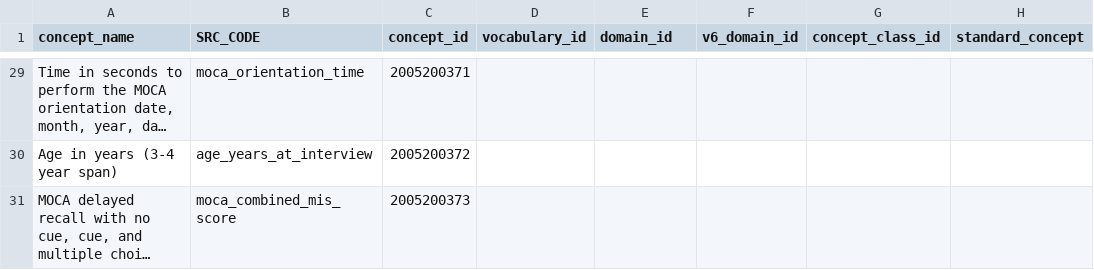
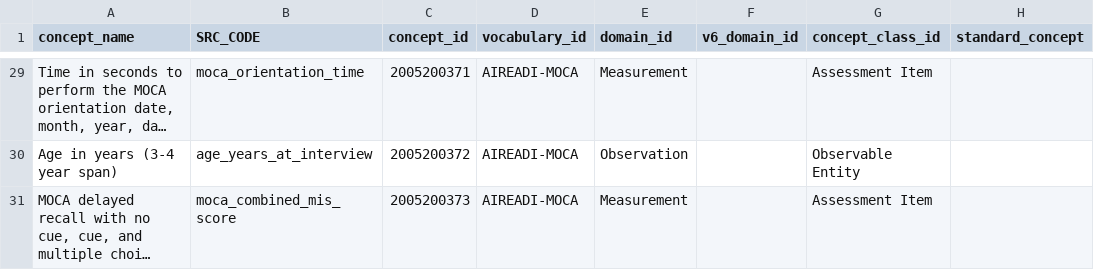
Before and after one commit to AI-READI/DataElementMaps, a CSV file: auto_gen_concept_templates/output/MOCA_concept.csv, drawn as a sheet; only a part is shown, gaps mark what is left out; long unchanged cells end in …; the diff covers the shown part only; the diff names each change by its address in the sheet, - before the commit and + after, or states it on an @@ line.

```diff
--- a/auto_gen_concept_templates/output/MOCA_concept.csv
+++ b/auto_gen_concept_templates/output/MOCA_concept.csv
-D29:D31 (vocabulary_id): (empty)
+D29:D31 (vocabulary_id): AIREADI-MOCA
-E29 (domain_id): (empty)
+E29 (domain_id): Measurement
-G29 (concept_class_id): (empty)
+G29 (concept_class_id): Assessment Item
-E30 (domain_id): (empty)
+E30 (domain_id): Observation
-G30 (concept_class_id): (empty)
+G30 (concept_class_id): Observable Entity
-E31 (domain_id): (empty)
+E31 (domain_id): Measurement
-G31 (concept_class_id): (empty)
+G31 (concept_class_id): Assessment Item
```
Also changed, not shown: 82 edited cells elsewhere in this file, auto_gen_concept_templates/output/MOCA_concept_relationship.csv, 6 other files.
